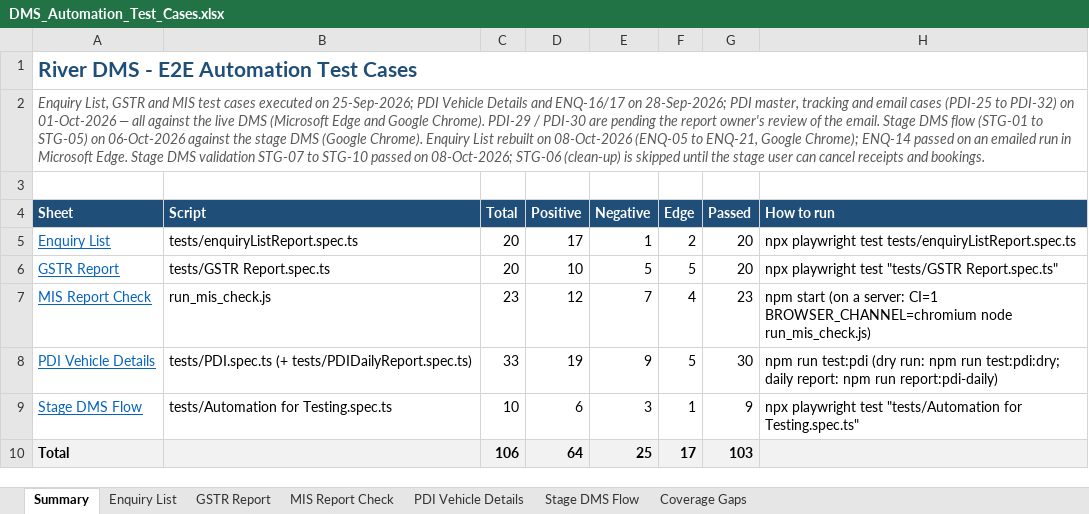
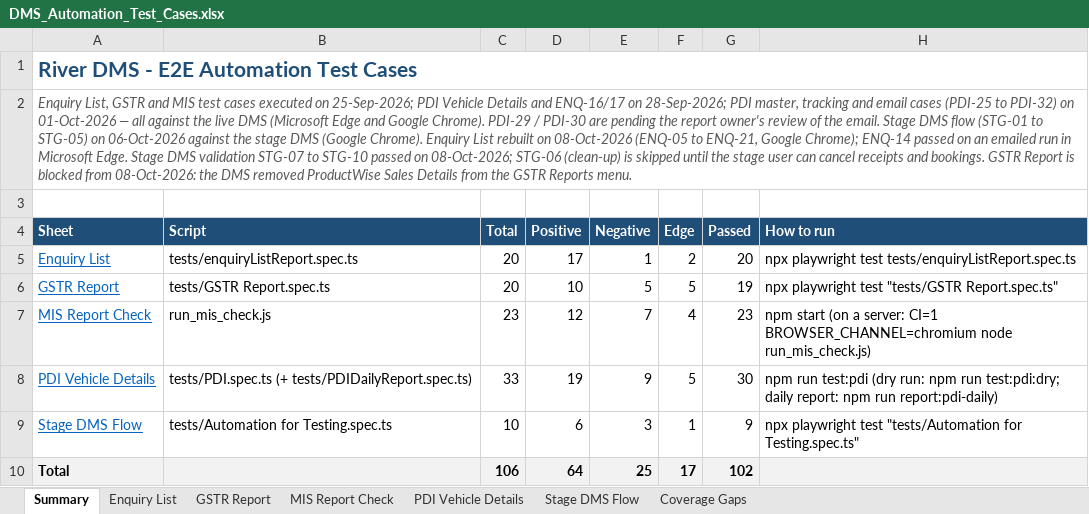
Before and after one commit to sunita-river/E2E-DMS, an Excel workbook: Test Cases/DMS_Automation_Test_Cases.xlsx, sheet Summary, drawn as a sheet; values as stored, in another font and other column widths than the file's, no borders; the diff names each change by its address in the sheet, - before the commit and + after, or states it on an @@ line.

```diff
--- a/Test Cases/DMS_Automation_Test_Cases.xlsx (sheet Summary)
+++ b/Test Cases/DMS_Automation_Test_Cases.xlsx (sheet Summary)
-A2 (Sheet): …and bookings.
+A2 (Sheet): …and bookings. GSTR Report is blocked from 08-Oct-2026: the DMS removed ProductWise Sales Details from the GSTR Reports menu.
-G6 (Passed): 20
+G6 (Passed): 19
-G10 (Passed): 103
+G10 (Passed): 102
```
Also changed, not shown: sheet Coverage Gaps, sheet GSTR Report, 2 other files.
